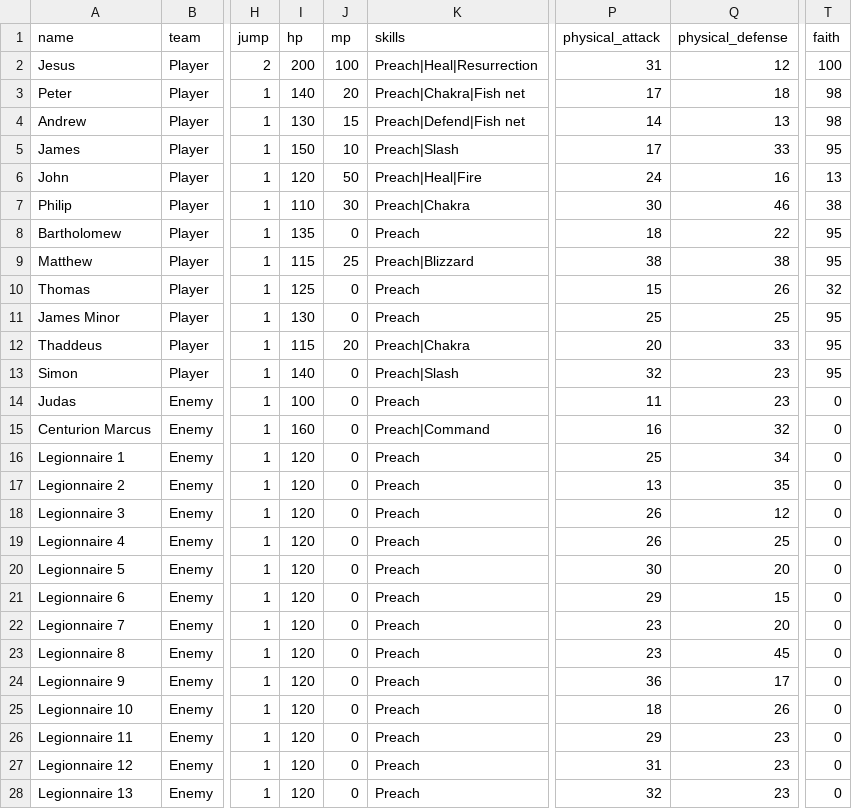
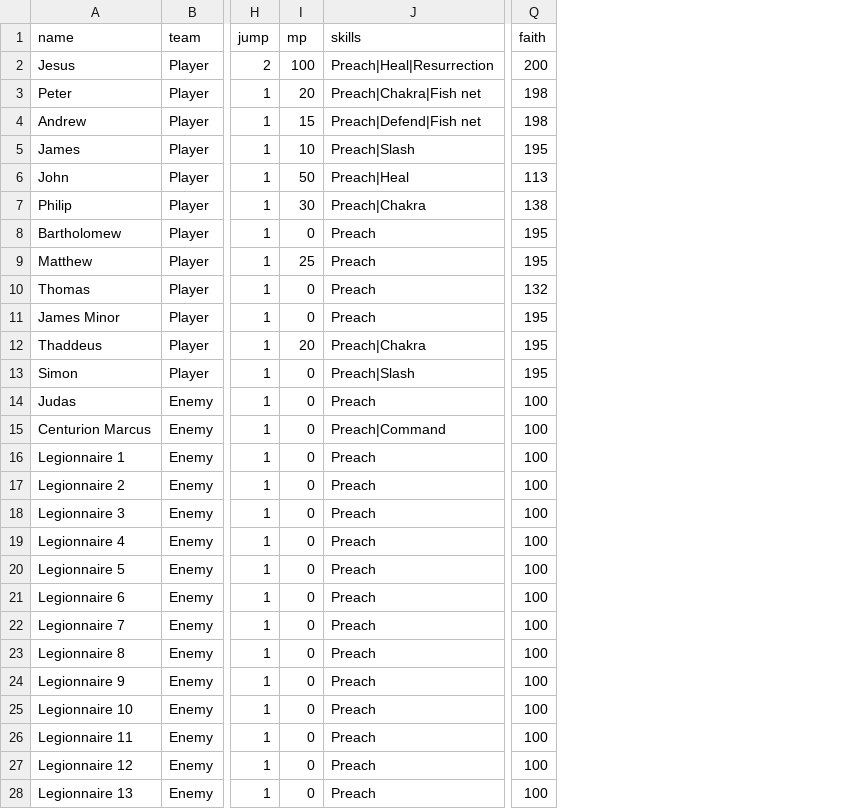
Before and after one commit to ZhienWang/Tactics-Slop, a CSV file: data/characters.csv, drawn as a sheet; only a part is shown, gaps mark what is left out; removed rows and columns are numbered as before the commit, all else as after; the diff covers the shown part only; the diff names each change by its address in the sheet, - before the commit and + after, or states it on an @@ line.

Commit message:
Design change for Faith

```diff
--- a/data/characters.csv
+++ b/data/characters.csv
-column I (hp), rows 2-28: 200 | 140 | 130 | 150 | 120 | 110 | 135 | 115 | 125 | 130 | 115 | 140 | 100 | 160 | 120 | 120 | 120 | 120 | 120 | 120 | 120 | 120 | 120 | 120 | 120 | 120 | 120
-column P (physical_attack), rows 2-28: 31 | 17 | 14 | 17 | 24 | 30 | 18 | 38 | 15 | 25 | 20 | 32 | 11 | 16 | 25 | 13 | 26 | 26 | 30 | 29 | 23 | 23 | 36 | 18 | 29 | 31 | 32
-column Q (physical_defense), rows 2-28: 12 | 18 | 13 | 33 | 16 | 46 | 22 | 38 | 26 | 25 | 33 | 23 | 23 | 32 | 34 | 35 | 12 | 25 | 20 | 15 | 20 | 45 | 17 | 26 | 23 | 23 | 23
-Q2 (faith): 100
+Q2 (faith): 200
-Q3:Q4 (faith): 98
+Q3:Q4 (faith): 198
-Q5 (faith): 95
+Q5 (faith): 195
-J6 (skills): Preach|Heal|Fire
+J6 (skills): Preach|Heal
-Q6 (faith): 13
+Q6 (faith): 113
-Q7 (faith): 38
+Q7 (faith): 138
-Q8:Q9 (faith): 95
+Q8:Q9 (faith): 195
-J9 (skills): Preach|Blizzard
+J9 (skills): Preach
-Q10 (faith): 32
+Q10 (faith): 132
-Q11:Q13 (faith): 95
+Q11:Q13 (faith): 195
-Q14:Q28 (faith): 0
+Q14:Q28 (faith): 100
```
Also changed, not shown: 7 edited cells elsewhere in this file, data/stages/bethany/characters.csv, data/stages/cana/characters.csv, 10 other files.
